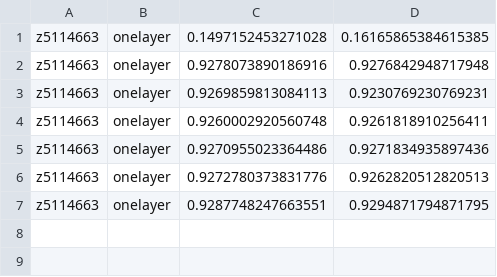
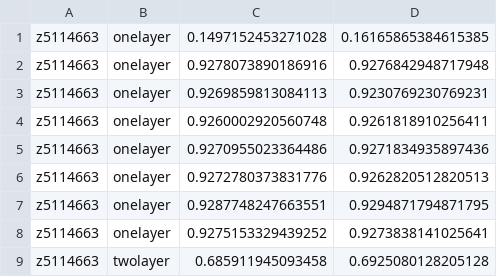
Before and after one commit to Claritize/COMP9444ass1, a CSV file: results.csv, drawn as a sheet; the diff names each change by its address in the sheet, - before the commit and + after, or states it on an @@ line.

```diff
--- a/results.csv
+++ b/results.csv
+row 8: z5114663 | onelayer | 0.9275153329439252 | 0.9273838141025641
+row 9: z5114663 | twolayer | 0.685911945093458 | 0.6925080128205128
```
Also changed, not shown: 7 other files.
